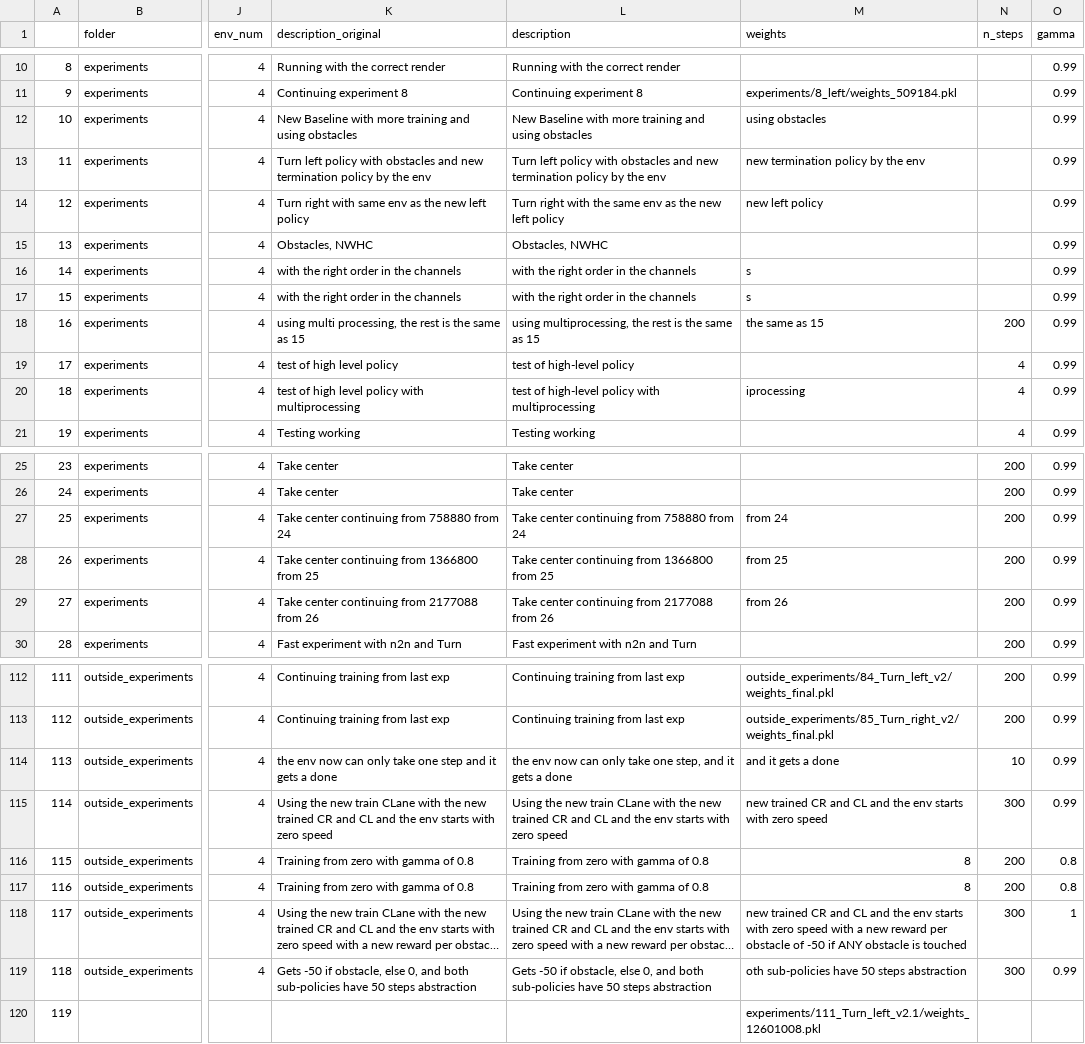
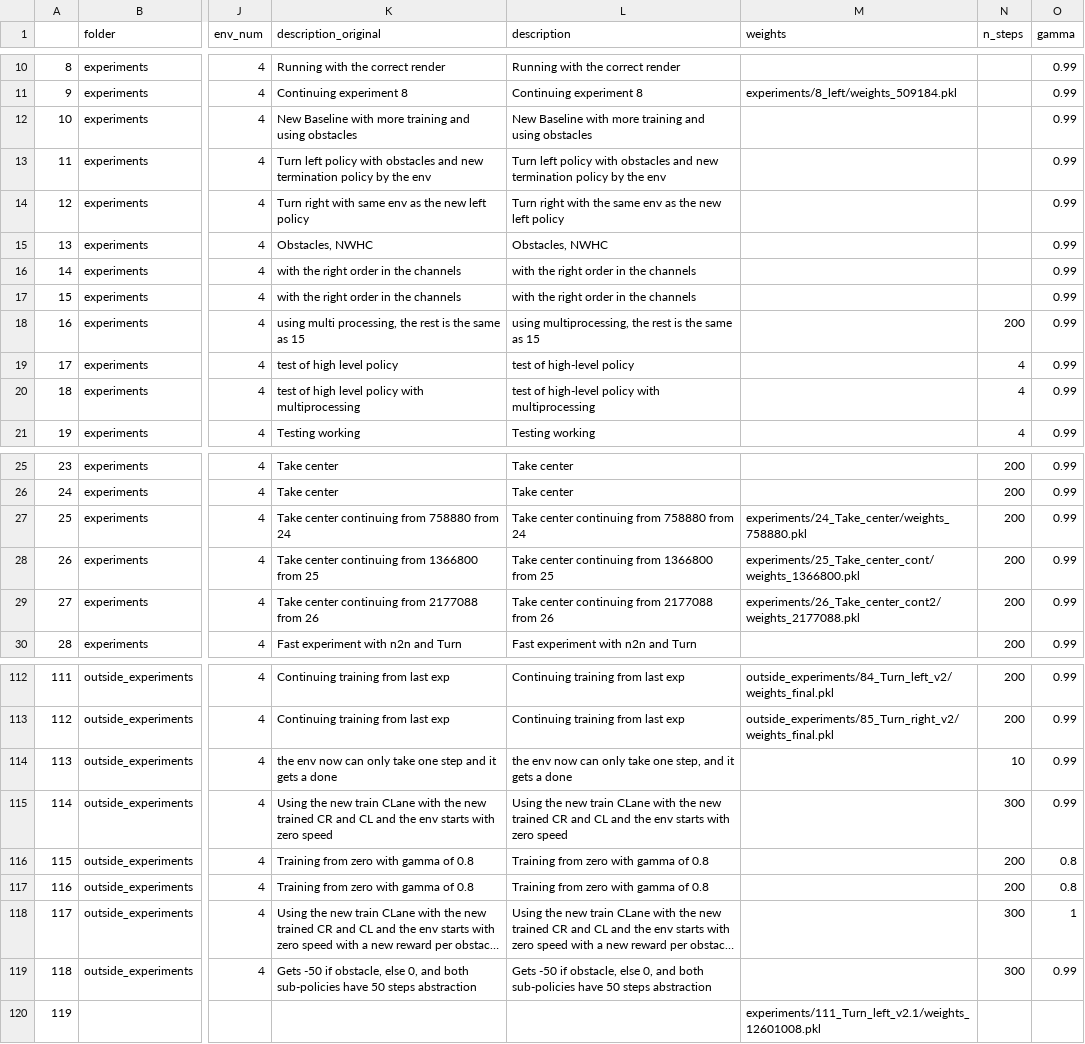
Before and after one commit to NotAnyMike/HRL, a CSV file: experiments/experiments.csv, drawn as a sheet; only a part is shown, gaps mark what is left out; long unchanged cells end in …; the diff covers the shown part only; the diff names each change by its address in the sheet, - before the commit and + after, or states it on an @@ line.

```diff
--- a/experiments/experiments.csv
+++ b/experiments/experiments.csv
-M12 (weights): using obstacles
+M12 (weights): (empty)
-M13 (weights): new termination policy by the env
+M13 (weights): (empty)
-M14 (weights): new left policy
+M14 (weights): (empty)
-M16:M17 (weights): s
+M16:M17 (weights): (empty)
-M18 (weights): the same as 15
+M18 (weights): (empty)
-M20 (weights): iprocessing
+M20 (weights): (empty)
-M27 (weights): from 24
+M27 (weights): experiments/24_Take_center/weights_758880.pkl
-M28 (weights): from 25
+M28 (weights): experiments/25_Take_center_cont/weights_1366800.pkl
-M29 (weights): from 26
+M29 (weights): experiments/26_Take_center_cont2/weights_2177088.pkl
-M114 (weights): and it gets a done
+M114 (weights): (empty)
-M115 (weights): new trained CR and CL and the env starts with zero speed
+M115 (weights): (empty)
-M116:M117 (weights): 8
+M116:M117 (weights): (empty)
-M118 (weights): new trained CR and CL and the env starts with zero speed with a new reward per obstacle of -50 if ANY obstacle is touched
+M118 (weights): (empty)
-M119 (weights): oth sub-policies have 50 steps abstraction
+M119 (weights): (empty)
```
Also changed, not shown: 1 added row and 55 edited cells elsewhere in this file.
